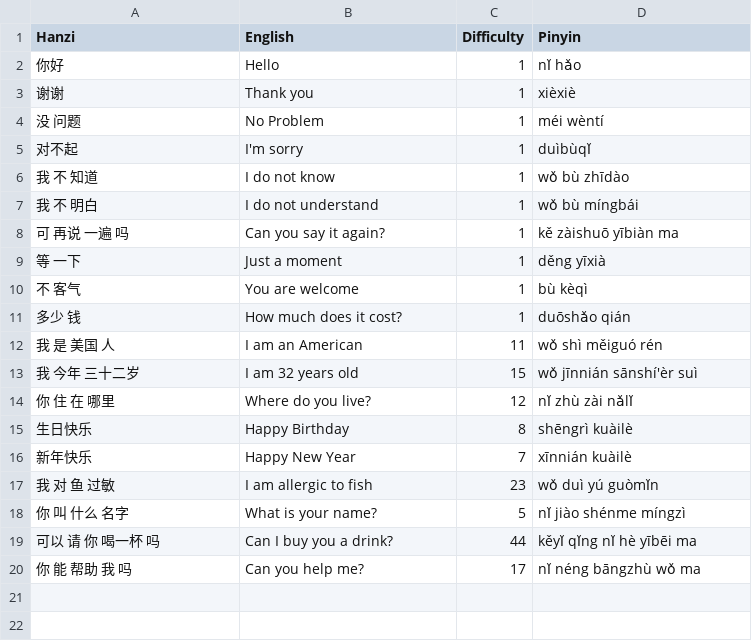
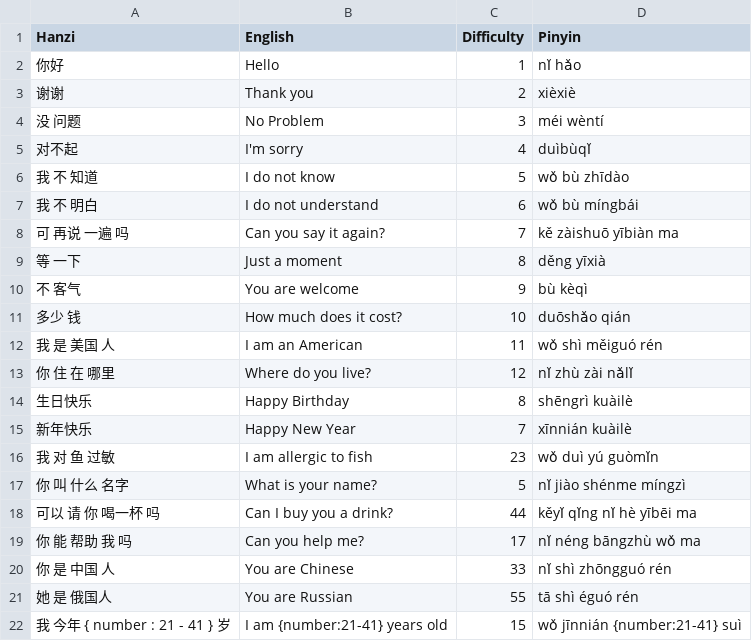
Before and after one commit to JasonFaas/mandarin-translations-sql-creation, a CSV file: raw_data/output.csv, drawn as a sheet.

Commit message:
Starting to add layered translations

```diff
--- a/raw_data/output.csv
+++ b/raw_data/output.csv
@@ -2,13 +2,12 @@ Hanzi,English,Difficulty,Pinyin
 你好,Hello,1,nǐ hǎo
-谢谢,Thank you,1,xièxiè
-没 问题,No Problem,1,méi wèntí
-对不起,I'm sorry,1,duìbùqǐ
-我 不 知道,I do not know,1,wǒ bù zhīdào
-我 不 明白,I do not understand,1,wǒ bù míngbái
-可 再说 一遍 吗,Can you say it again?,1,kě zàishuō yībiàn ma
-等 一下,Just a moment,1,děng yīxià
-不 客气,You are welcome,1,bù kèqì
-多少 钱,How much does it cost?,1,duōshǎo qián
+谢谢,Thank you,2,xièxiè
+没 问题,No Problem,3,méi wèntí
+对不起,I'm sorry,4,duìbùqǐ
+我 不 知道,I do not know,5,wǒ bù zhīdào
+我 不 明白,I do not understand,6,wǒ bù míngbái
+可 再说 一遍 吗,Can you say it again?,7,kě zàishuō yībiàn ma
+等 一下,Just a moment,8,děng yīxià
+不 客气,You are welcome,9,bù kèqì
+多少 钱,How much does it cost?,10,duōshǎo qián
 我 是 美国 人,I am an American,11,wǒ shì měiguó rén
-我 今年 三十二岁,I am 32 years old,15,wǒ jīnnián sānshí'èr suì
 你 住 在 哪里,Where do you live?,12,nǐ zhù zài nǎlǐ
@@ -20 +19,4 @@ Hanzi,English,Difficulty,Pinyin
 你 能 帮助 我 吗,Can you help me?,17,nǐ néng bāngzhù wǒ ma
+你 是 中国 人,You are Chinese,33,nǐ shì zhōngguó rén
+她 是 俄国人,You are Russian,55,tā shì éguó rén
+我 今年 { number : 21 - 41 } 岁,I am {number:21-41} years old,15,wǒ jīnnián {number:21-41} suì
```
Also changed, not shown: 7 other files.
